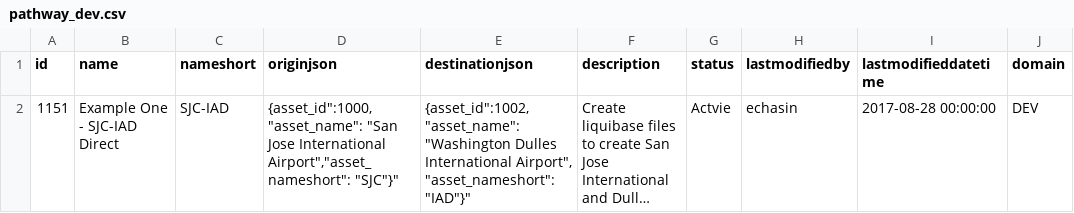
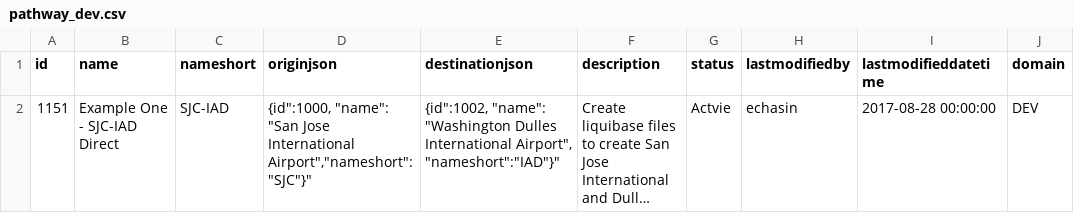
Before and after one commit to echasin/pathway, a CSV file: src/main/resources/config/data/pathway_dev.csv, drawn as a sheet; only a part is shown; long unchanged cells end in …; the diff names each change by its address in the sheet, - before the commit and + after, or states it on an @@ line.

Commit message:
update json field in pathway.csv file

```diff
--- a/src/main/resources/config/data/pathway_dev.csv
+++ b/src/main/resources/config/data/pathway_dev.csv
-D2 (originjson): {asset_id":1000, "asset_name": "San Jose International Airport","asset_nameshort": "SJC"}"
+D2 (originjson): {id":1000, "name": "San Jose International Airport","nameshort": "SJC"}"
-E2 (destinationjson): {asset_id":1002, "asset_name": "Washington Dulles International Airport", "asset_nameshort":"IAD"}"
+E2 (destinationjson): {id":1002, "name": "Washington Dulles International Airport", "nameshort":"IAD"}"
```
